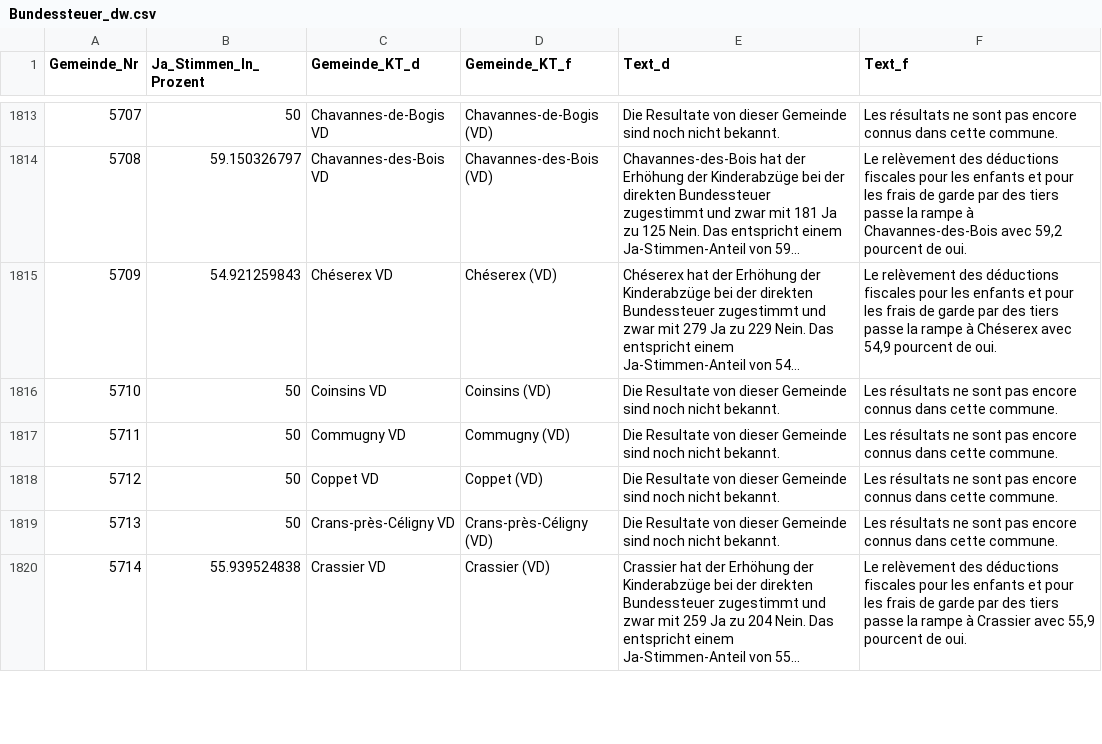
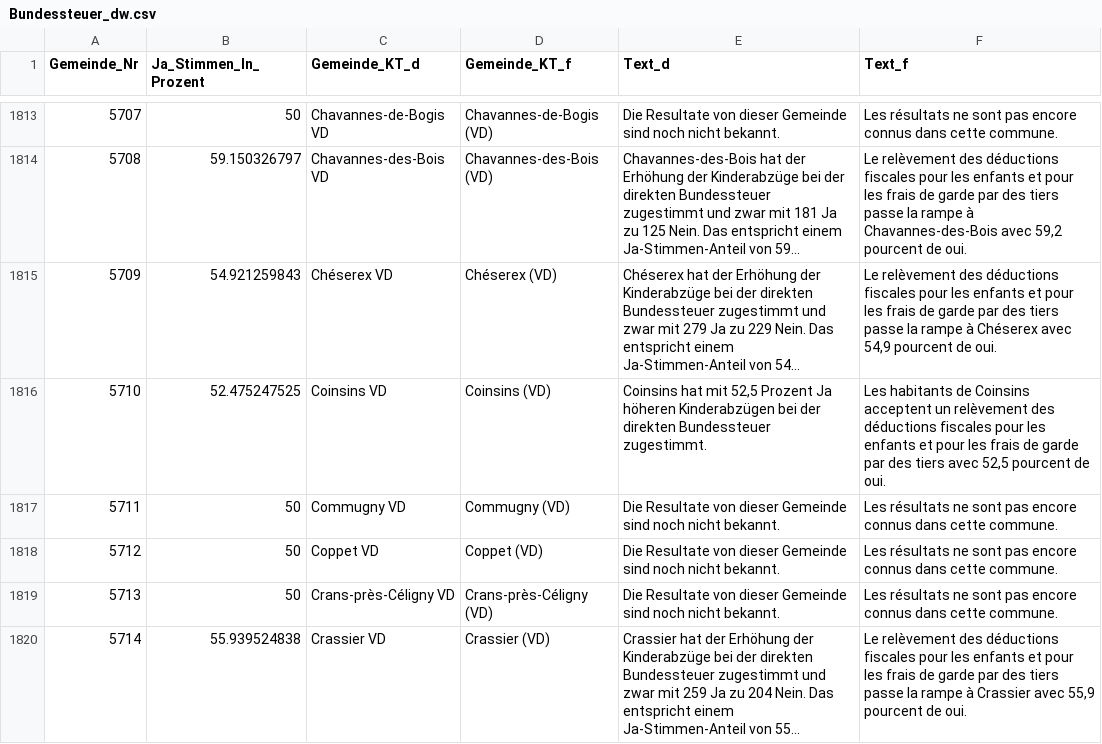
Before and after one commit to awp-finanznachrichten/lena, a CSV file: Output/Bundessteuer_dw.csv, drawn as a sheet; only a part is shown, gaps mark what is left out; long unchanged cells end in …; the diff covers the shown part only; the diff names each change by its address in the sheet, - before the commit and + after, or states it on an @@ line.

```diff
--- a/Output/Bundessteuer_dw.csv
+++ b/Output/Bundessteuer_dw.csv
-B1816 (Ja_Stimmen_In_Prozent): 50
+B1816 (Ja_Stimmen_In_Prozent): 52.475247525
-E1816 (Text_d): Die Resultate von dieser Gemeinde sind noch nicht bekannt.
+E1816 (Text_d): Coinsins hat mit 52,5 Prozent Ja höheren Kinderabzügen bei der direkten Bundessteuer zugestimmt.
-F1816 (Text_f): Les résultats ne sont pas encore connus dans cette commune.
+F1816 (Text_f): Les habitants de Coinsins acceptent un relèvement des déductions fiscales pour les enfants et pour les frais de garde par des tiers avec 52,5 pourcent de oui.
```
Also changed, not shown: 48 edited cells elsewhere in this file, Output/Erwerbsersatz_dw.csv, Output/Jagdgesetz_dw.csv, 2 other files.
